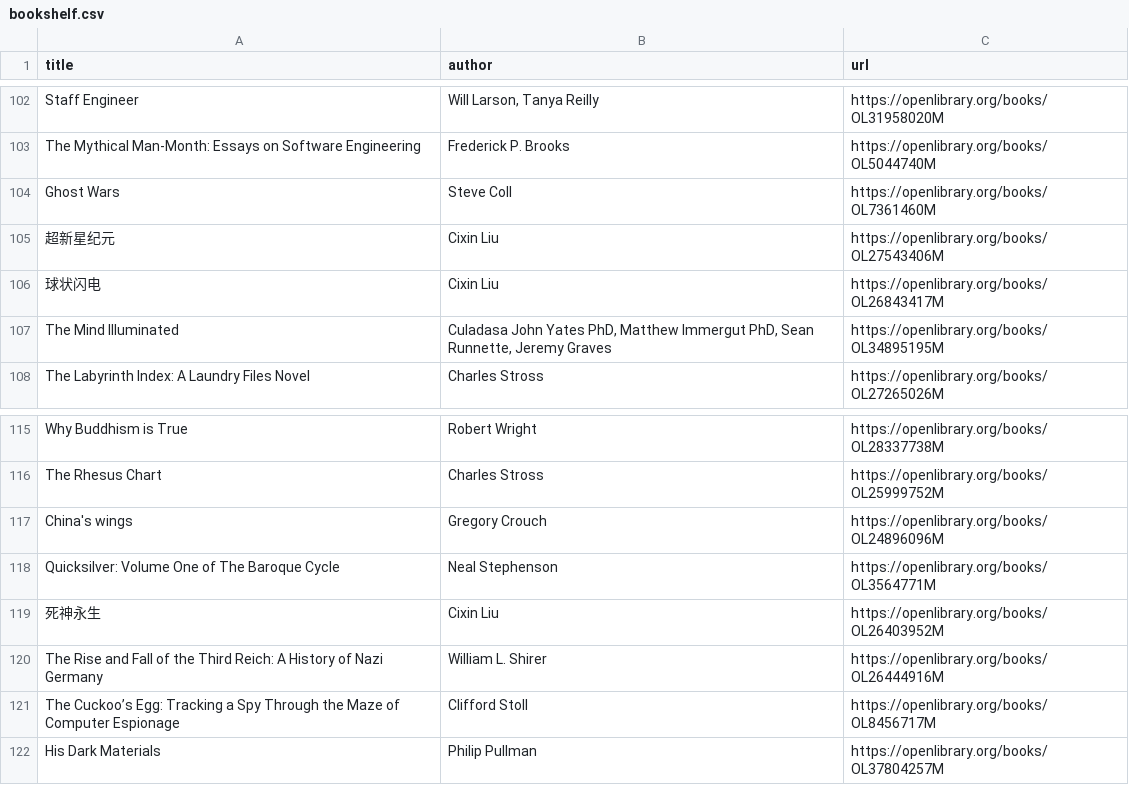
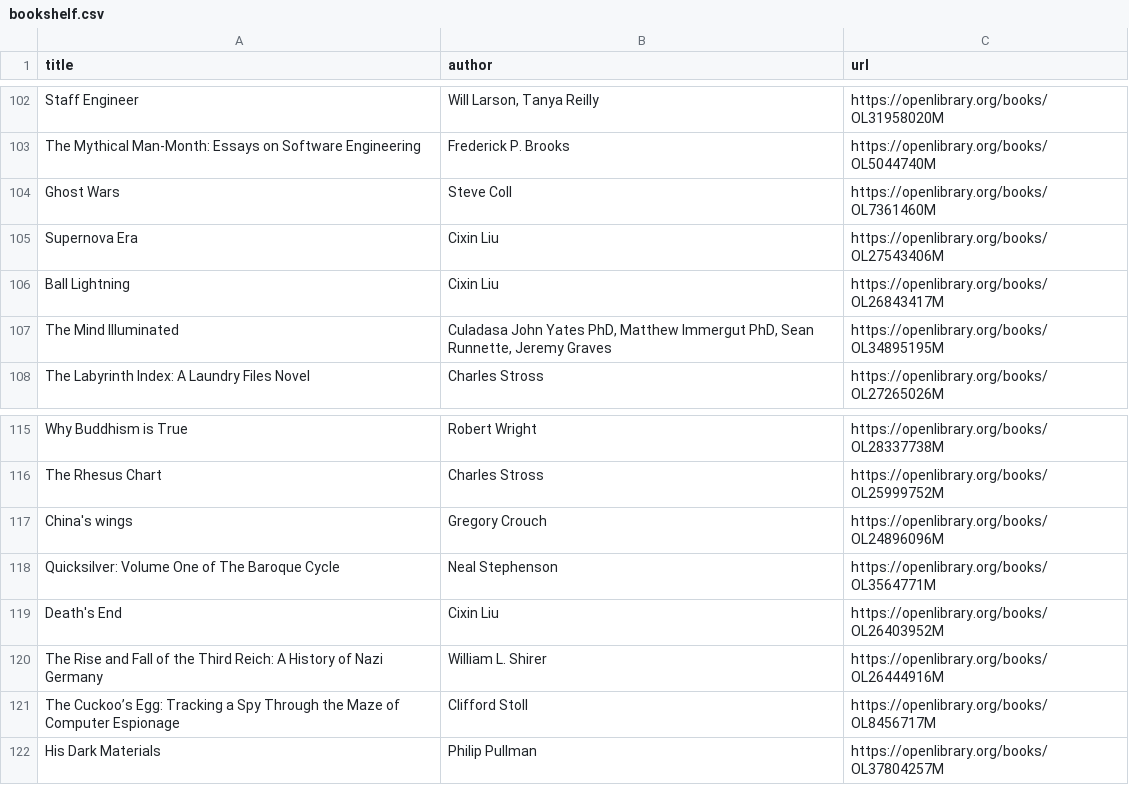
Before and after one commit to ajrudzitis/ajrudzitis.github.io, a CSV file: _data/bookshelf.csv, drawn as a sheet; only a part is shown, gaps mark what is left out.

Commit message:
Update to english titles

```diff
--- a/_data/bookshelf.csv
+++ b/_data/bookshelf.csv
@@ -104,4 +104,4 @@ title,author,url
 "Ghost Wars","Steve Coll","https://openlibrary.org/books/OL7361460M"
-"超新星纪元","Cixin Liu","https://openlibrary.org/books/OL27543406M"
-"球状闪电","Cixin Liu","https://openlibrary.org/books/OL26843417M"
+"Supernova Era","Cixin Liu","https://openlibrary.org/books/OL27543406M"
+"Ball Lightning","Cixin Liu","https://openlibrary.org/books/OL26843417M"
 "The Mind Illuminated","Culadasa John Yates  PhD, Matthew Immergut PhD, Sean Runnette, Jeremy Graves","https://openlibrary.org/books/OL34895195M"
@@ -118,3 +118,3 @@ title,author,url
 "Quicksilver: Volume One of The Baroque Cycle","Neal Stephenson","https://openlibrary.org/books/OL3564771M"
-"死神永生","Cixin Liu","https://openlibrary.org/books/OL26403952M"
+"Death's End","Cixin Liu","https://openlibrary.org/books/OL26403952M"
 "The Rise and Fall of the Third Reich: A History of Nazi Germany","William L. Shirer","https://openlibrary.org/books/OL26444916M"
```
Also changed, not shown: 1 other file.
